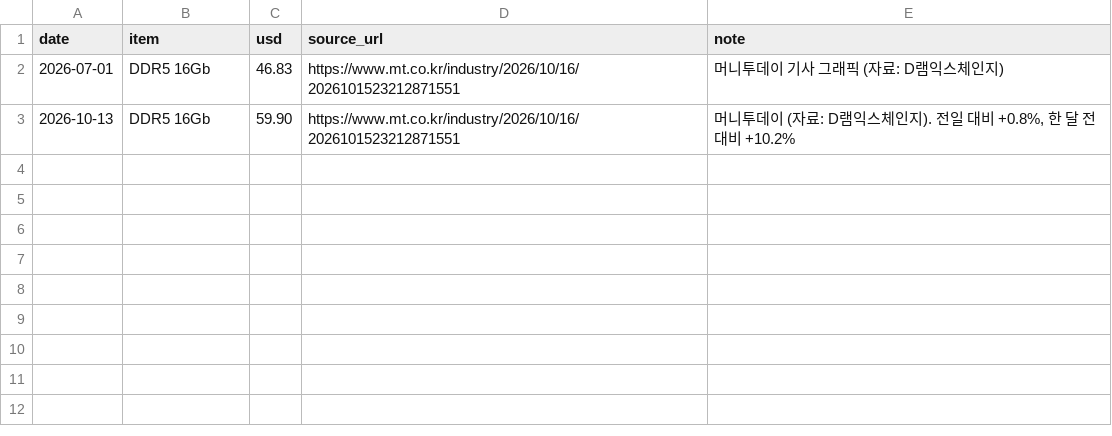
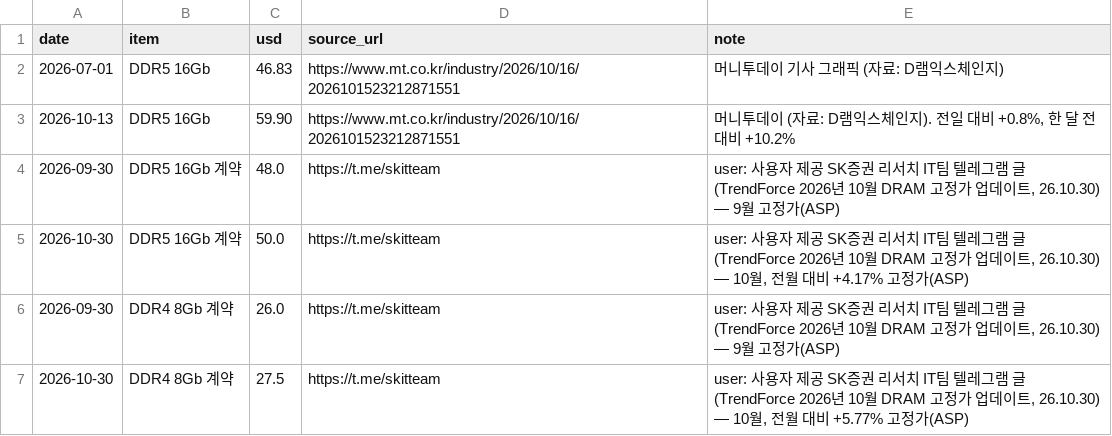
Before and after one commit to jejukairos/ai-credit-risk-dashboard, a CSV file: dram_log.csv, drawn as a sheet.

```diff
--- a/dram_log.csv
+++ b/dram_log.csv
@@ -3 +3,5 @@ date,item,usd,source_url,note
 2026-10-13,DDR5 16Gb,59.90,https://www.mt.co.kr/industry/2026/10/16/2026101523212871551,"머니투데이 (자료: D램익스체인지). 전일 대비 +0.8%, 한 달 전 대비 +10.2%"
+2026-09-30,DDR5 16Gb 계약,48.0,https://t.me/skitteam,"user: 사용자 제공 SK증권 리서치 IT팀 텔레그램 글(TrendForce 2026년 10월 DRAM 고정가 업데이트, 26.10.30) — 9월 고정가(ASP)"
+2026-10-30,DDR5 16Gb 계약,50.0,https://t.me/skitteam,"user: 사용자 제공 SK증권 리서치 IT팀 텔레그램 글(TrendForce 2026년 10월 DRAM 고정가 업데이트, 26.10.30) — 10월, 전월 대비 +4.17% 고정가(ASP)"
+2026-09-30,DDR4 8Gb 계약,26.0,https://t.me/skitteam,"user: 사용자 제공 SK증권 리서치 IT팀 텔레그램 글(TrendForce 2026년 10월 DRAM 고정가 업데이트, 26.10.30) — 9월 고정가(ASP)"
+2026-10-30,DDR4 8Gb 계약,27.5,https://t.me/skitteam,"user: 사용자 제공 SK증권 리서치 IT팀 텔레그램 글(TrendForce 2026년 10월 DRAM 고정가 업데이트, 26.10.30) — 10월, 전월 대비 +5.77% 고정가(ASP)"
```
Also changed, not shown: 4 other files.
